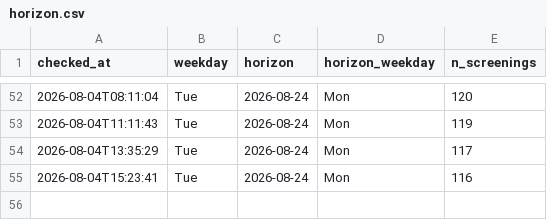
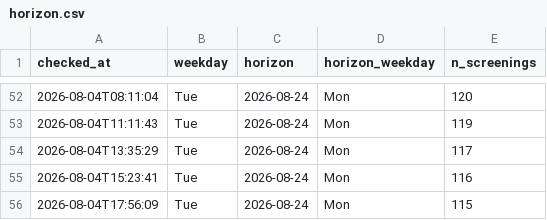
Before and after one commit to ahfaisal122/Odyssey-Watcher, a CSV file: horizon.csv, drawn as a sheet; only a part is shown, gaps mark what is left out; the diff names each change by its address in the sheet, - before the commit and + after, or states it on an @@ line.

```diff
--- a/horizon.csv
+++ b/horizon.csv
+row 56: 2026-08-04T17:56:09 | Tue | 2026-08-24 | Mon | 115
```
